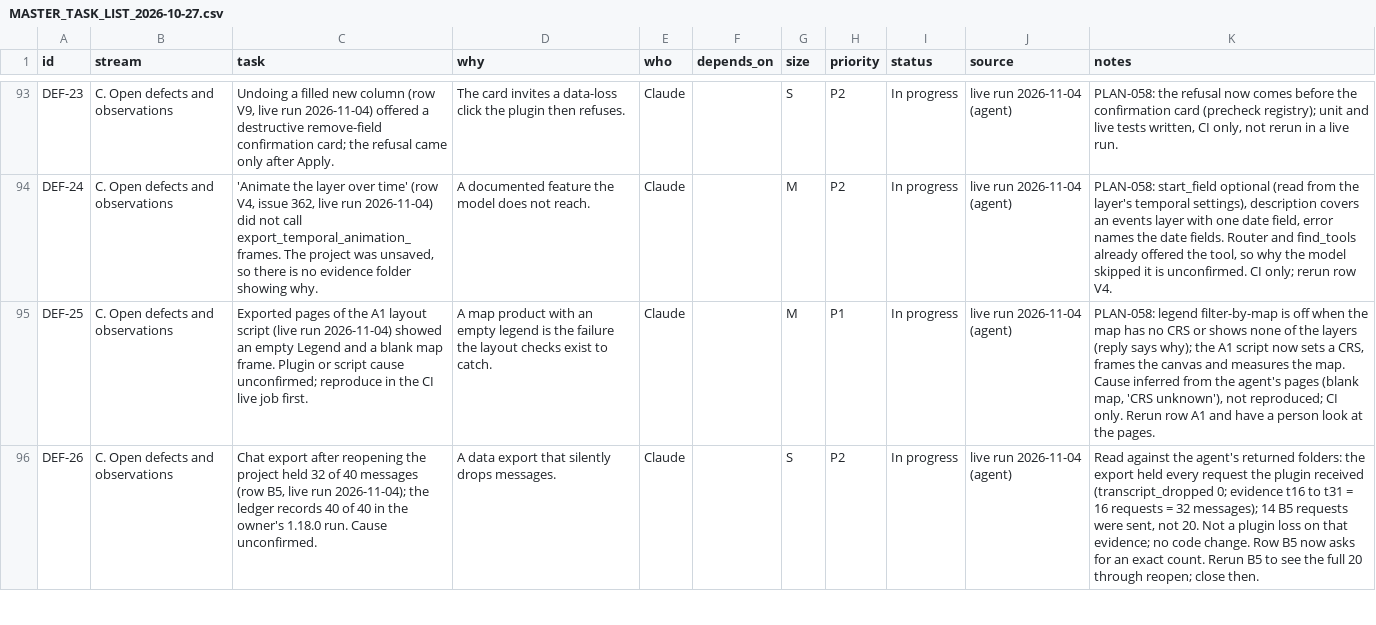
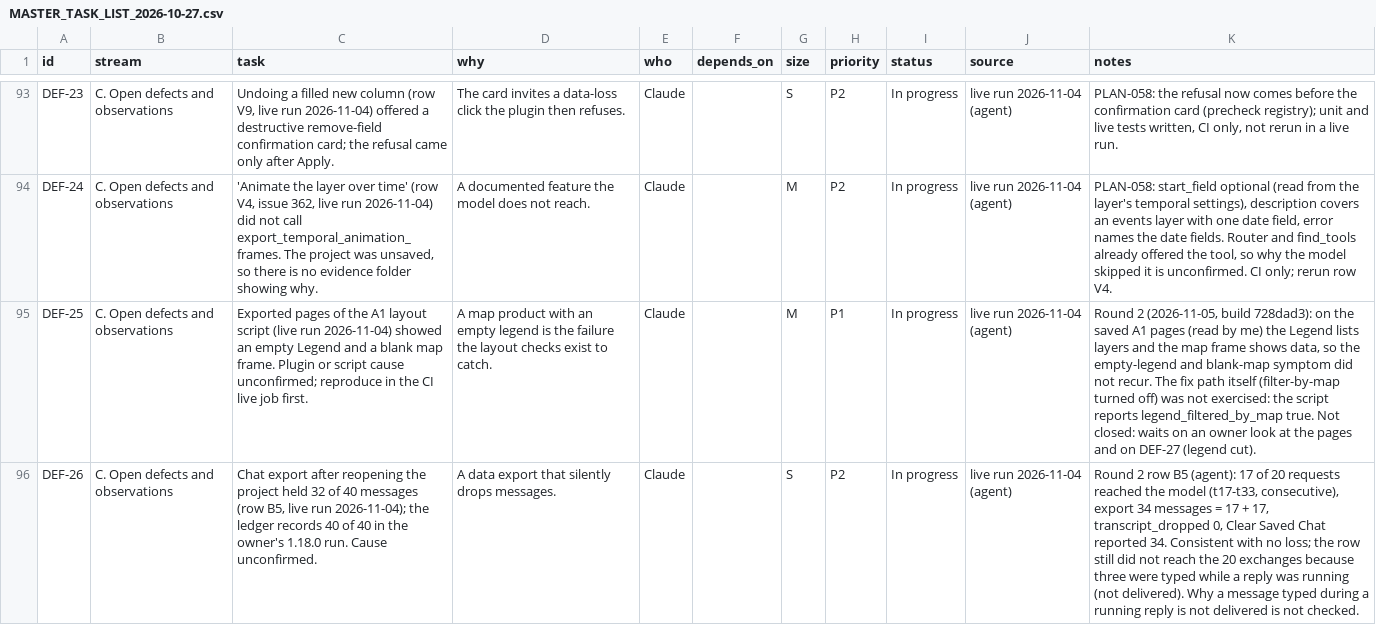
Before and after one commit to http-solution/cartogen-ai-qgis-plugin, a CSV file: docs/MASTER_TASK_LIST_2026-10-27.csv, drawn as a sheet; only a part is shown, gaps mark what is left out; the diff covers the shown part only; the diff names each change by its address in the sheet, - before the commit and + after, or states it on an @@ line.

```diff
--- a/docs/MASTER_TASK_LIST_2026-10-27.csv
+++ b/docs/MASTER_TASK_LIST_2026-10-27.csv
-K95 (notes): PLAN-058: legend filter-by-map is off when the map has no CRS or shows none of the layers (reply says why); the A1 script now sets a CRS, frames the canvas and measures the map. Cause inferred from the agent's pages (blank map, 'CRS unknown'), not reproduced; CI only. Rerun row A1 and have a person look at the pages.
+K95 (notes): Round 2 (2026-11-05, build 728dad3): on the saved A1 pages (read by me) the Legend lists layers and the map frame shows data, so the empty-legend and blank-map symptom did not recur. The fix path itself (filter-by-map turned off) was not exercised: the script reports legend_filtered_by_map true. Not closed: waits on an owner look at the pages and on DEF-27 (legend cut).
-K96 (notes): Read against the agent's returned folders: the export held every request the plugin received (transcript_dropped 0; evidence t16 to t31 = 16 requests = 32 messages); 14 B5 requests were sent, not 20. Not a plugin loss on that evidence; no code change. Row B5 now asks for an exact count. Rerun B5 to see the full 20 through reopen; close then.
+K96 (notes): Round 2 row B5 (agent): 17 of 20 requests reached the model (t17-t33, consecutive), export 34 messages = 17 + 17, transcript_dropped 0, Clear Saved Chat reported 34. Consistent with no loss; the row still did not reach the 20 exchanges because three were typed while a reply was running (not delivered). Why a message typed during a running reply is not delivered is not checked.
```
Also changed, not shown: 3 added rows and 1 edited cell elsewhere in this file, 9 other files.
